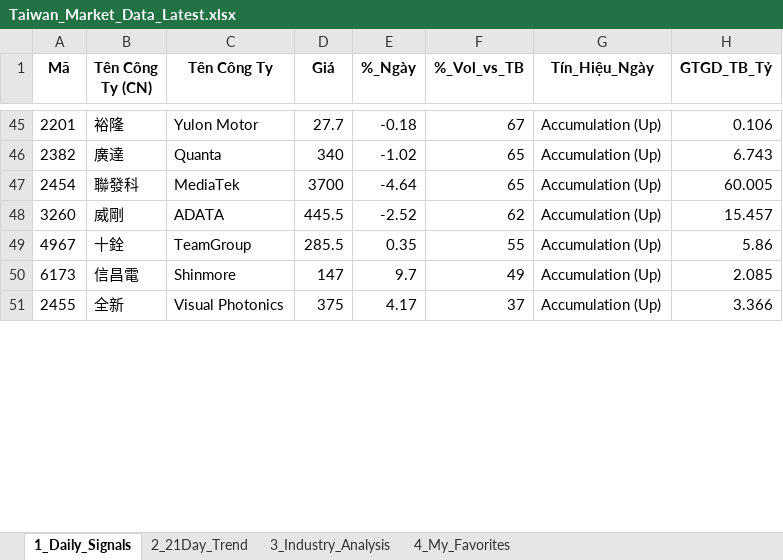
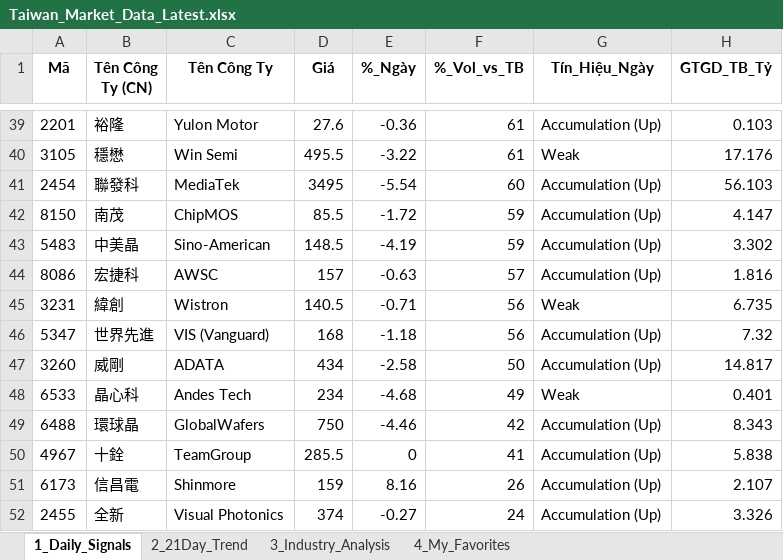
Before and after one commit to chipmoon/dashboard-tw, an Excel workbook: Taiwan_Market_Data_Latest.xlsx, sheet 1_Daily_Signals, drawn as a sheet; only a part is shown, gaps mark what is left out; values as stored, in another font and other column widths than the file's, no borders; removed rows and columns are numbered as before the commit, all else as after; the diff covers the shown part only; the diff names each change by its address in the sheet, - before the commit and + after, or states it on an @@ line.

```diff
--- a/Taiwan_Market_Data_Latest.xlsx (sheet 1_Daily_Signals)
+++ b/Taiwan_Market_Data_Latest.xlsx (sheet 1_Daily_Signals)
-D39 (Giá): 27.7
+D39 (Giá): 27.6
-E39 (%_Ngày): -0.18
+E39 (%_Ngày): -0.36
-F39 (%_Vol_vs_TB): 67
+F39 (%_Vol_vs_TB): 61
-H39 (GTGD_TB_Tỷ): 0.106
+H39 (GTGD_TB_Tỷ): 0.103
-row 46: 2382 | 廣達 | Quanta | 340 | -1.02 | 65 | Accumulation (Up) | 6.743
+row 40: 3105 | 穩懋 | Win Semi | 495.5 | -3.22 | 61 | Weak | 17.176
-D41 (Giá): 3700
+D41 (Giá): 3495
-E41 (%_Ngày): -4.64
+E41 (%_Ngày): -5.54
-F41 (%_Vol_vs_TB): 65
+F41 (%_Vol_vs_TB): 60
-H41 (GTGD_TB_Tỷ): 60.005
+H41 (GTGD_TB_Tỷ): 56.103
+row 42: 8150 | 南茂 | ChipMOS | 85.5 | -1.72 | 59 | Accumulation (Up) | 4.147
+row 43: 5483 | 中美晶 | Sino-American | 148.5 | -4.19 | 59 | Accumulation (Up) | 3.302
+row 44: 8086 | 宏捷科 | AWSC | 157 | -0.63 | 57 | Accumulation (Up) | 1.816
+row 45: 3231 | 緯創 | Wistron | 140.5 | -0.71 | 56 | Weak | 6.735
+row 46: 5347 | 世界先進 | VIS (Vanguard) | 168 | -1.18 | 56 | Accumulation (Up) | 7.32
-D47 (Giá): 445.5
+D47 (Giá): 434
-E47 (%_Ngày): -2.52
+E47 (%_Ngày): -2.58
-F47 (%_Vol_vs_TB): 62
+F47 (%_Vol_vs_TB): 50
-H47 (GTGD_TB_Tỷ): 15.457
+H47 (GTGD_TB_Tỷ): 14.817
+row 48: 6533 | 晶心科 | Andes Tech | 234 | -4.68 | 49 | Weak | 0.401
+row 49: 6488 | 環球晶 | GlobalWafers | 750 | -4.46 | 42 | Accumulation (Up) | 8.343
-E50 (%_Ngày): 0.35
+E50 (%_Ngày): 0
-F50 (%_Vol_vs_TB): 55
+F50 (%_Vol_vs_TB): 41
-H50 (GTGD_TB_Tỷ): 5.86
+H50 (GTGD_TB_Tỷ): 5.838
-D51 (Giá): 147
+D51 (Giá): 159
-E51 (%_Ngày): 9.7
+E51 (%_Ngày): 8.16
-F51 (%_Vol_vs_TB): 49
+F51 (%_Vol_vs_TB): 26
-H51 (GTGD_TB_Tỷ): 2.085
+H51 (GTGD_TB_Tỷ): 2.107
-D52 (Giá): 375
+D52 (Giá): 374
-E52 (%_Ngày): 4.17
+E52 (%_Ngày): -0.27
-F52 (%_Vol_vs_TB): 37
+F52 (%_Vol_vs_TB): 24
-H52 (GTGD_TB_Tỷ): 3.366
+H52 (GTGD_TB_Tỷ): 3.326
```
Also changed, not shown: 27 added rows, 34 removed rows and 41 edited cells elsewhere in this sheet, sheet 2_21Day_Trend, sheet 3_Industry_Analysis, sheet 4_My_Favorites.
